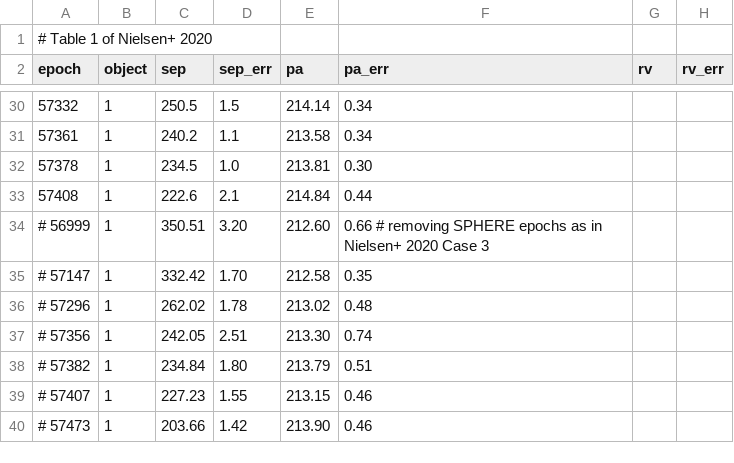
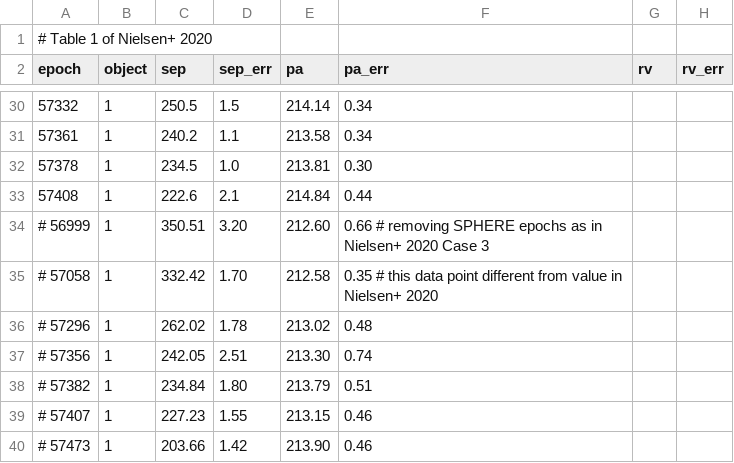
Before and after one commit to sblunt/orbitize, a CSV file: orbitize/example_data/betaPic.csv, drawn as a sheet; only a part is shown, gaps mark what is left out.

Commit message:
fix one sphere point re: mirek brandt

```diff
--- a/orbitize/example_data/betaPic.csv
+++ b/orbitize/example_data/betaPic.csv
@@ -34,3 +34,3 @@ epoch,object,sep,sep_err,pa,pa_err,rv,rv_err
 # 56999,1,350.51,3.20,212.60,0.66 # removing SPHERE epochs as in Nielsen+ 2020 Case 3
-# 57147,1,332.42,1.70,212.58,0.35
+# 57058,1,332.42,1.70,212.58,0.35 # this data point different from value in Nielsen+ 2020
 # 57296,1,262.02,1.78,213.02,0.48
```
